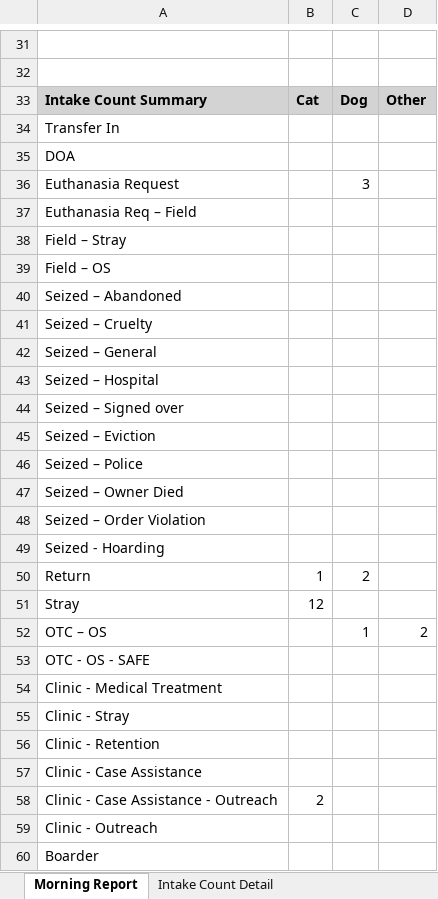
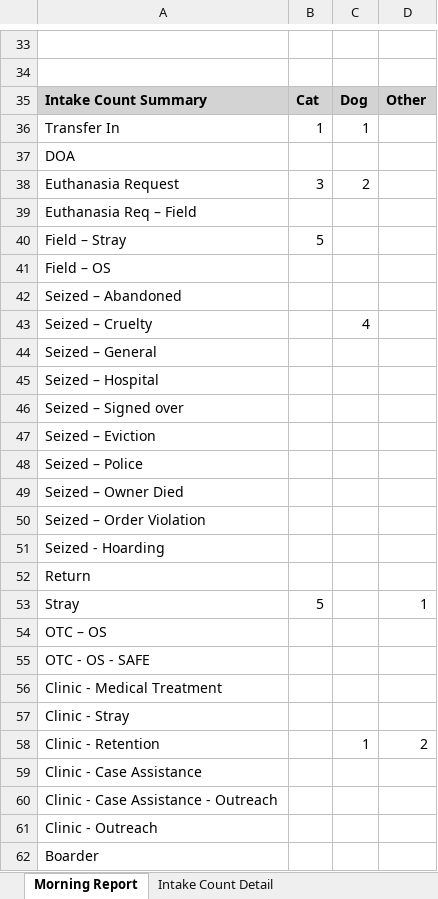
Before and after one commit to zsprowls/SPCAAutomation, an Excel workbook: MorningEmail/morning_report.xlsx, sheet Morning Report, drawn as a sheet; only a part is shown, gaps mark what is left out; values as stored, in another font and other column widths than the file's, no borders; addresses are those after the commit; the diff covers the shown part only; the diff names each change by its address in the sheet, - before the commit and + after, or states it on an @@ line.

Commit message:
Updated reports for 6/17/25

```diff
--- a/MorningEmail/morning_report.xlsx (sheet Morning Report)
+++ b/MorningEmail/morning_report.xlsx (sheet Morning Report)
-B36: (empty)
+B36: 1
-C36: (empty)
+C36: 1
-B38: (empty)
+B38: 3
-C38: 3
+C38: 2
-B40: (empty)
+B40: 5
-C43: (empty)
+C43: 4
-B52: 1
+B52: (empty)
-C52: 2
+C52: (empty)
-B53: 12
+B53: 5
-D53: (empty)
+D53: 1
-C54: 1
+C54: (empty)
-D54: 2
+D54: (empty)
-C58: (empty)
+C58: 1
-D58: (empty)
+D58: 2
-B60: 2
+B60: (empty)
```
Also changed, not shown: 7 added rows, 5 removed rows and 19 edited cells elsewhere in this sheet, sheet Intake Count Detail, 6 other files.
